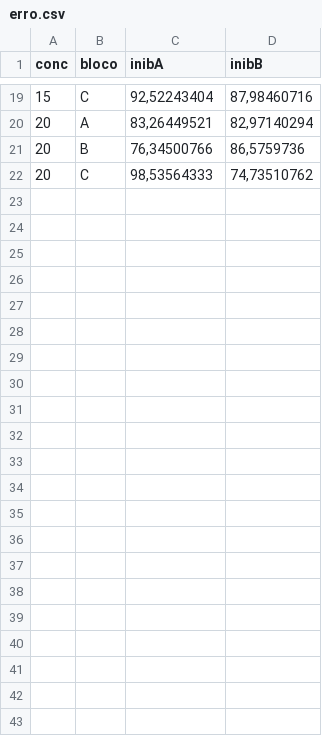
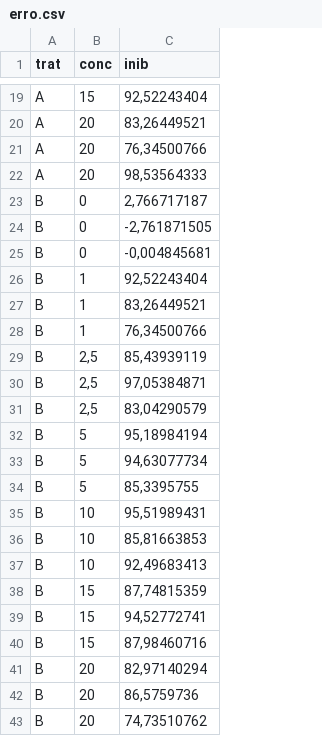
Before and after one commit to lemid/epidemioR, a CSV file: alexandre/erro.csv, drawn as a sheet; only a part is shown, gaps mark what is left out; removed rows and columns are numbered as before the commit, all else as after; the diff names each change by its address in the sheet, - before the commit and + after, or states it on an @@ line.

```diff
--- a/alexandre/erro.csv
+++ b/alexandre/erro.csv
+column A (trat), rows 19-22: all A
-column B (bloco), rows 19-22: C | A | B | C
-column D (inibB), rows 19-22: 87,98460716 | 82,97140294 | 86,5759736 | 74,73510762
-C1: inibA
+C1: inib
+row 23: B | 0 | 2,766717187
+row 24: B | 0 | -2,761871505
+row 25: B | 0 | -0,004845681
+row 26: B | 1 | 92,52243404
+row 27: B | 1 | 83,26449521
+row 28: B | 1 | 76,34500766
+row 29: B | 2,5 | 85,43939119
+row 30: B | 2,5 | 97,05384871
+row 31: B | 2,5 | 83,04290579
+row 32: B | 5 | 95,18984194
+row 33: B | 5 | 94,63077734
+row 34: B | 5 | 85,3395755
+row 35: B | 10 | 95,51989431
+row 36: B | 10 | 85,81663853
+row 37: B | 10 | 92,49683413
+row 38: B | 15 | 87,74815359
+row 39: B | 15 | 94,52772741
+row 40: B | 15 | 87,98460716
+row 41: B | 20 | 82,97140294
+row 42: B | 20 | 86,5759736
+row 43: B | 20 | 74,73510762
```
Also changed, not shown: 1 other file.
